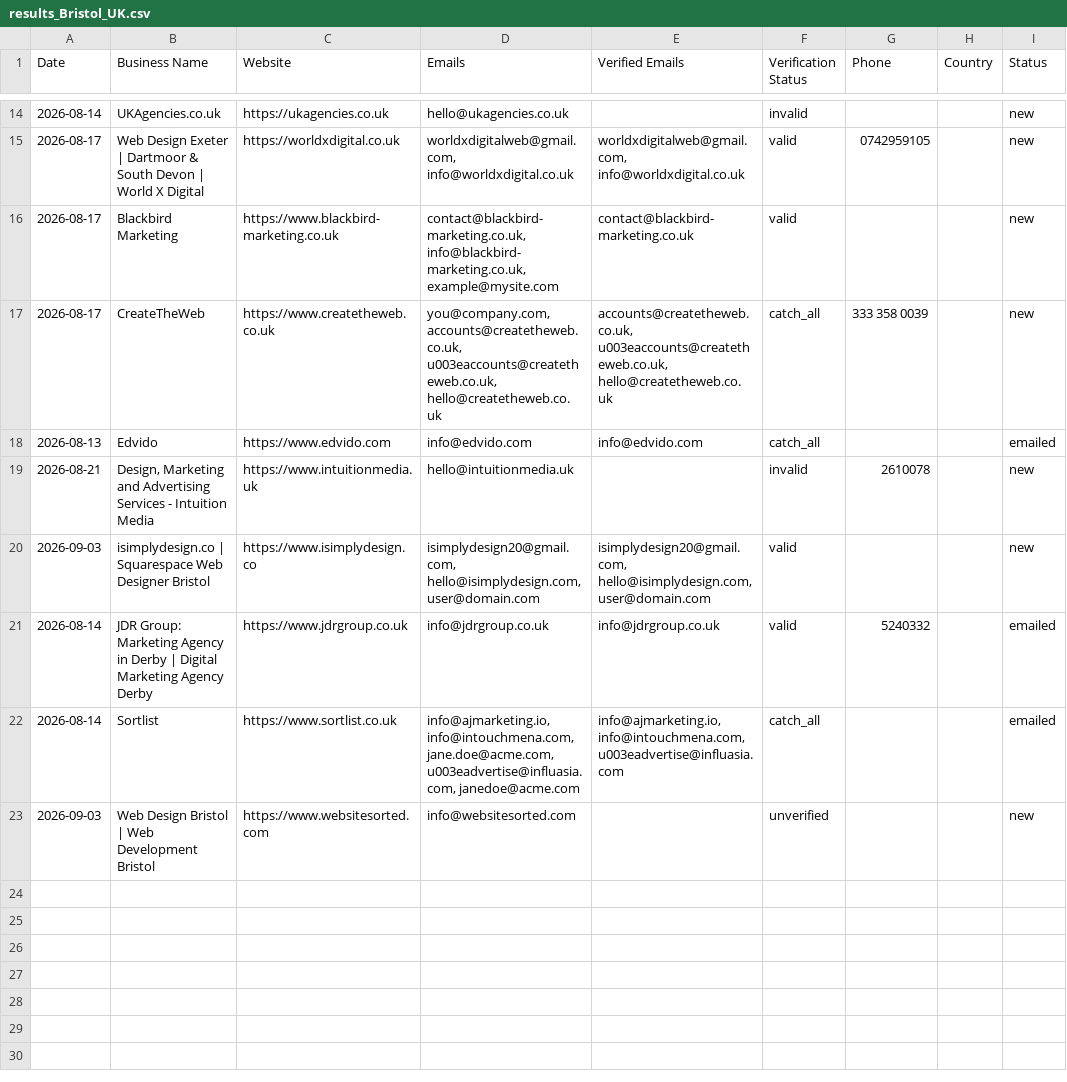
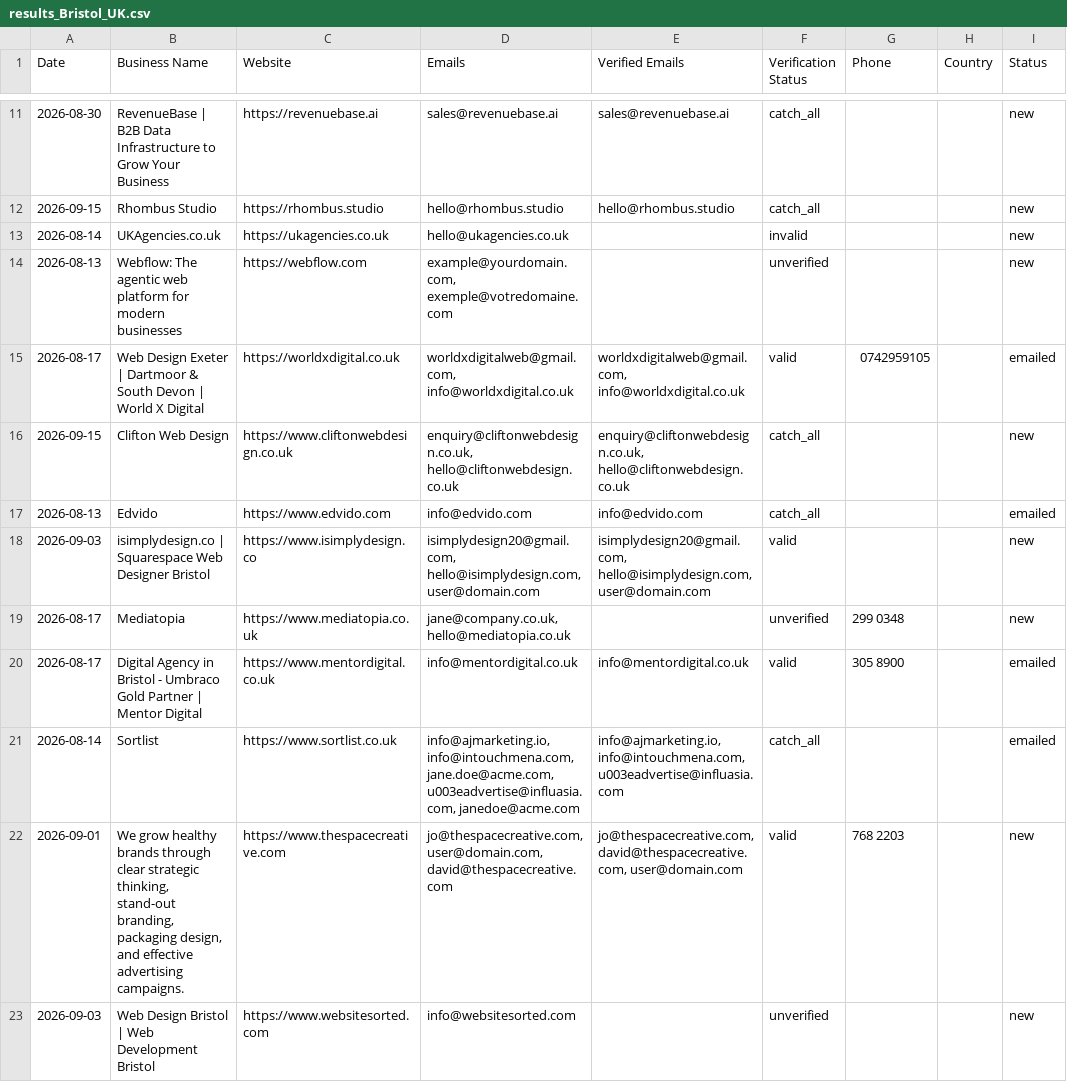
Before and after one commit to zestmastral-glitch/AI-B2B-Lead-Finder, a CSV file: data/results_Bristol_UK.csv, drawn as a sheet; only a part is shown, gaps mark what is left out; the diff covers the shown part only.

```diff
--- a/data/results_Bristol_UK.csv
+++ b/data/results_Bristol_UK.csv
@@ -14,10 +12,13 @@ Date,Business Name,Website,Emails,Verified Emails,Verification Status,Phone,Coun
+2026-08-30,RevenueBase | B2B Data Infrastructure to Grow Your Business,https://revenuebase.ai,sales@revenuebase.ai,sales@revenuebase.ai,catch_all,,,new
+2026-09-15,Rhombus Studio,https://rhombus.studio,hello@rhombus.studio,hello@rhombus.studio,catch_all,,,new
 2026-08-14,UKAgencies.co.uk,https://ukagencies.co.uk,hello@ukagencies.co.uk,,invalid,,,new
-2026-08-17,Web Design Exeter | Dartmoor & South Devon | World X Digital,https://worldxdigital.co.uk,"worldxdigitalweb@gmail.com, info@worldxdigital.co.uk","worldxdigitalweb@gmail.com, info@worldxdigital.co.uk",valid,0742959105,,new
-2026-08-17,Blackbird Marketing,https://www.blackbird-marketing.co.uk,"contact@blackbird-marketing.co.uk, info@blackbird-marketing.co.uk, example@mysite.com",contact@blackbird-marketing.co.uk,valid,,,new
-2026-08-17,CreateTheWeb,https://www.createtheweb.co.uk,"you@company.com, accounts@createtheweb.co.uk, u003eaccounts@createtheweb.co.uk, hello@createtheweb.co.uk","accounts@createtheweb.co.uk, u003eaccounts@createtheweb.co.uk, hello@createtheweb.co.uk",catch_all,333 358 0039,,new
+2026-08-13,Webflow: The agentic web platform for modern businesses,https://webflow.com,"example@yourdomain.com, exemple@votredomaine.com",,unverified,,,new
+2026-08-17,Web Design Exeter | Dartmoor & South Devon | World X Digital,https://worldxdigital.co.uk,"worldxdigitalweb@gmail.com, info@worldxdigital.co.uk","worldxdigitalweb@gmail.com, info@worldxdigital.co.uk",valid,0742959105,,emailed
+2026-09-15,Clifton Web Design,https://www.cliftonwebdesign.co.uk,"enquiry@cliftonwebdesign.co.uk, hello@cliftonwebdesign.co.uk","enquiry@cliftonwebdesign.co.uk, hello@cliftonwebdesign.co.uk",catch_all,,,new
 2026-08-13,Edvido,https://www.edvido.com,info@edvido.com,info@edvido.com,catch_all,,,emailed
-2026-08-21,"Design, Marketing and Advertising Services - Intuition Media",https://www.intuitionmedia.uk,hello@intuitionmedia.uk,,invalid,2610078,,new
 2026-09-03,isimplydesign.co | Squarespace Web Designer Bristol,https://www.isimplydesign.co,"isimplydesign20@gmail.com, hello@isimplydesign.com, user@domain.com","isimplydesign20@gmail.com, hello@isimplydesign.com, user@domain.com",valid,,,new
-2026-08-14,JDR Group: Marketing Agency in Derby | Digital Marketing Agency Derby,https://www.jdrgroup.co.uk,info@jdrgroup.co.uk,info@jdrgroup.co.uk,valid,5240332,,emailed
+2026-08-17,Mediatopia,https://www.mediatopia.co.uk,"jane@company.co.uk, hello@mediatopia.co.uk",,unverified,299 0348,,new
+2026-08-17,Digital Agency in Bristol - Umbraco Gold Partner | Mentor Digital,https://www.mentordigital.co.uk,info@mentordigital.co.uk,info@mentordigital.co.uk,valid,305 8900,,emailed
 2026-08-14,Sortlist,https://www.sortlist.co.uk,"info@ajmarketing.io, info@intouchmena.com, jane.doe@acme.com, u003eadvertise@influasia.com, janedoe@acme.com","info@ajmarketing.io, info@intouchmena.com, u003eadvertise@influasia.com",catch_all,,,emailed
+2026-09-01,"We grow healthy brands through clear strategic thinking, stand-out branding, packaging design, and effective advertising campaigns.",https://www.thespacecreative.com,"jo@thespacecreative.com, user@domain.com, david@thespacecreative.com","jo@thespacecreative.com, david@thespacecreative.com, user@domain.com",valid,768 2203,,new
 2026-09-03,Web Design Bristol | Web Development Bristol,https://www.websitesorted.com,info@websitesorted.com,,unverified,,,new
```
Also changed, not shown: 2 added rows, 5 removed rows and 4 edited cells elsewhere in this file, 2 other files.
